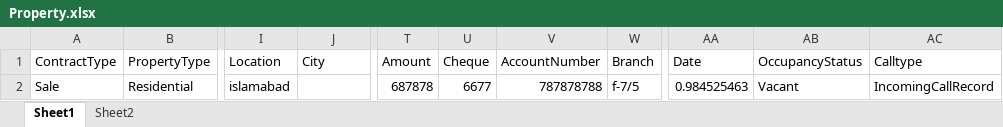
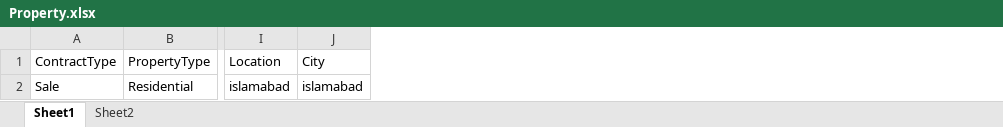
Before and after one commit to mustaqeemtariq/estateman, an Excel workbook: public/sample/Property.xlsx, sheet Sheet1, drawn as a sheet; only a part is shown, gaps mark what is left out; values as stored, in another font and other column widths than the file's, no borders; the diff names each change by its address in the sheet, - before the commit and + after, or states it on an @@ line.

Commit message:
update sample sheet

```diff
--- a/public/sample/Property.xlsx (sheet Sheet1)
+++ b/public/sample/Property.xlsx (sheet Sheet1)
-column T (Amount), row 2: 687878
-column U (Cheque), row 2: 6677
-column V (AccountNumber), row 2: 787878788
-column W (Branch), row 2: f-7/5
-column AA (Date), row 2: 0.984525463
-column AB (OccupancyStatus), row 2: Vacant
-column AC (Calltype), row 2: IncomingCallRecord
-J2 (City): (empty)
+J2 (City): islamabad
```
